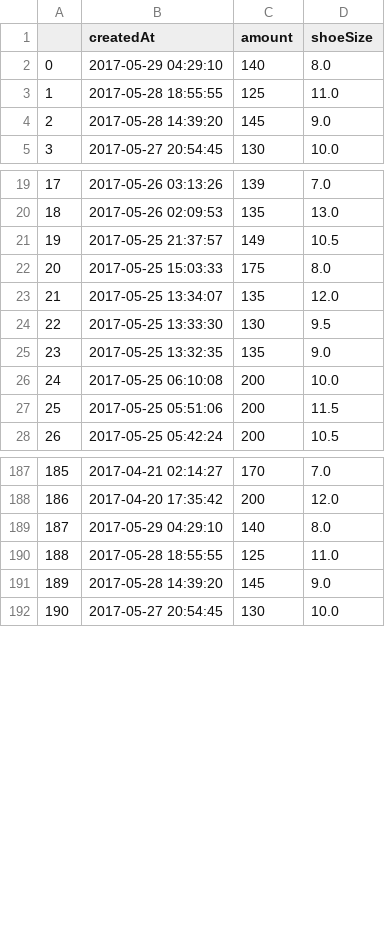
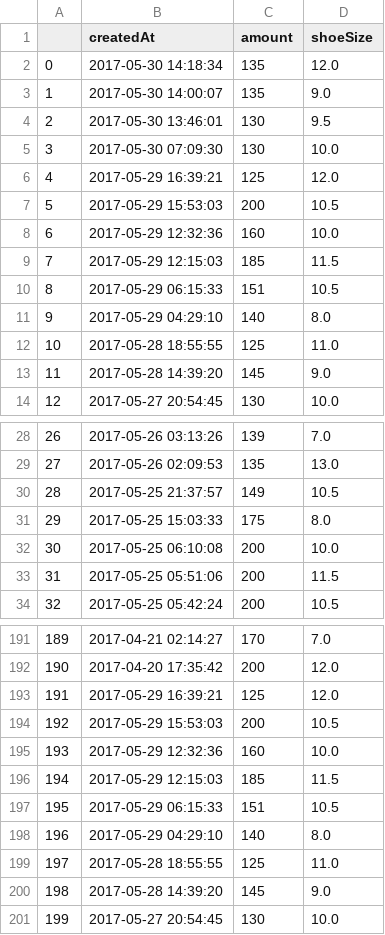
Before and after one commit to ronlylesjr/SneakerTracker, a CSV file: sneaker_sales/Adidas Iniki Runner Core Black.csv, drawn as a sheet; only a part is shown, gaps mark what is left out; removed rows and columns are numbered as before the commit, all else as after; the diff covers the shown part only; the diff names each change by its address in the sheet, - before the commit and + after, or states it on an @@ line.

```diff
--- a/sneaker_sales/Adidas Iniki Runner Core Black.csv
+++ b/sneaker_sales/Adidas Iniki Runner Core Black.csv
+row 2: 0 | 2017-05-30 14:18:34 | 135 | 12.0
+row 3: 1 | 2017-05-30 14:00:07 | 135 | 9.0
+row 4: 2 | 2017-05-30 13:46:01 | 130 | 9.5
+row 5: 3 | 2017-05-30 07:09:30 | 130 | 10.0
+row 6: 4 | 2017-05-29 16:39:21 | 125 | 12.0
+row 7: 5 | 2017-05-29 15:53:03 | 200 | 10.5
+row 8: 6 | 2017-05-29 12:32:36 | 160 | 10.0
+row 9: 7 | 2017-05-29 12:15:03 | 185 | 11.5
+row 10: 8 | 2017-05-29 06:15:33 | 151 | 10.5
@@ column A renumbered from row 11 down @@
-row 23: 21 | 2017-05-25 13:34:07 | 135 | 12.0
-row 24: 22 | 2017-05-25 13:33:30 | 130 | 9.5
-row 25: 23 | 2017-05-25 13:32:35 | 135 | 9.0
+row 193: 191 | 2017-05-29 16:39:21 | 125 | 12.0
+row 194: 192 | 2017-05-29 15:53:03 | 200 | 10.5
+row 195: 193 | 2017-05-29 12:32:36 | 160 | 10.0
+row 196: 194 | 2017-05-29 12:15:03 | 185 | 11.5
+row 197: 195 | 2017-05-29 06:15:33 | 151 | 10.5
```
Also changed, not shown: 2 removed rows and 2 moved rows elsewhere in this file, sneaker_sales/Adidas NMD R1 Crisp White.csv, sneaker_sales/Adidas Yeezy Boost 350 V2 Cream White.csv, 8 other files.
